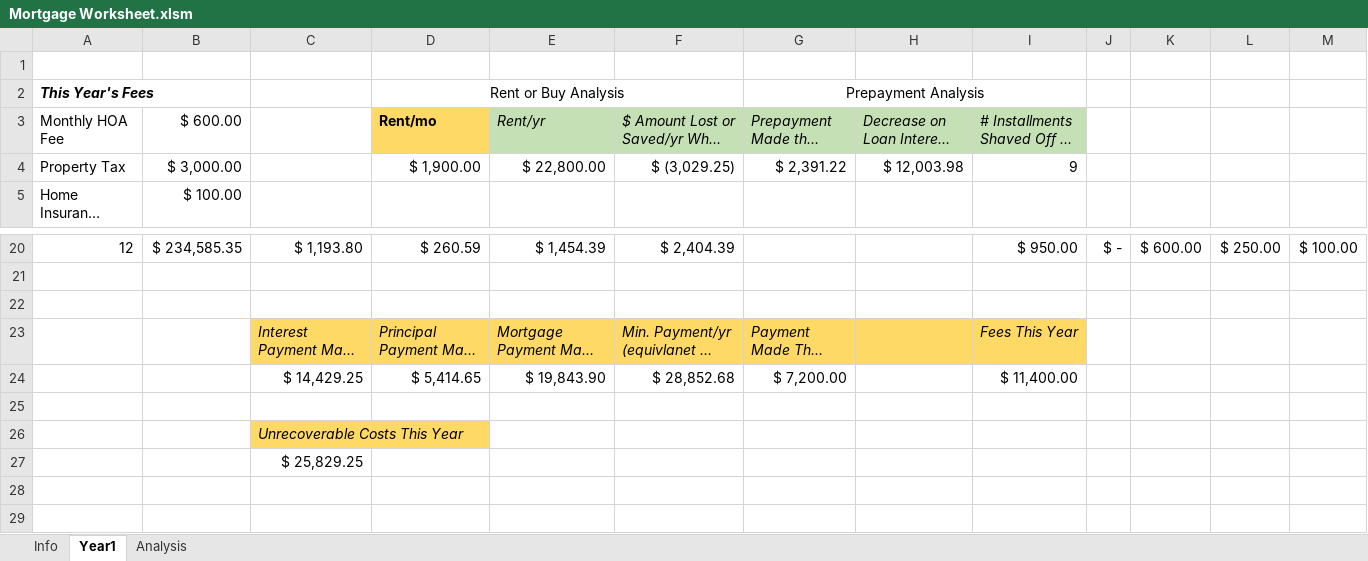
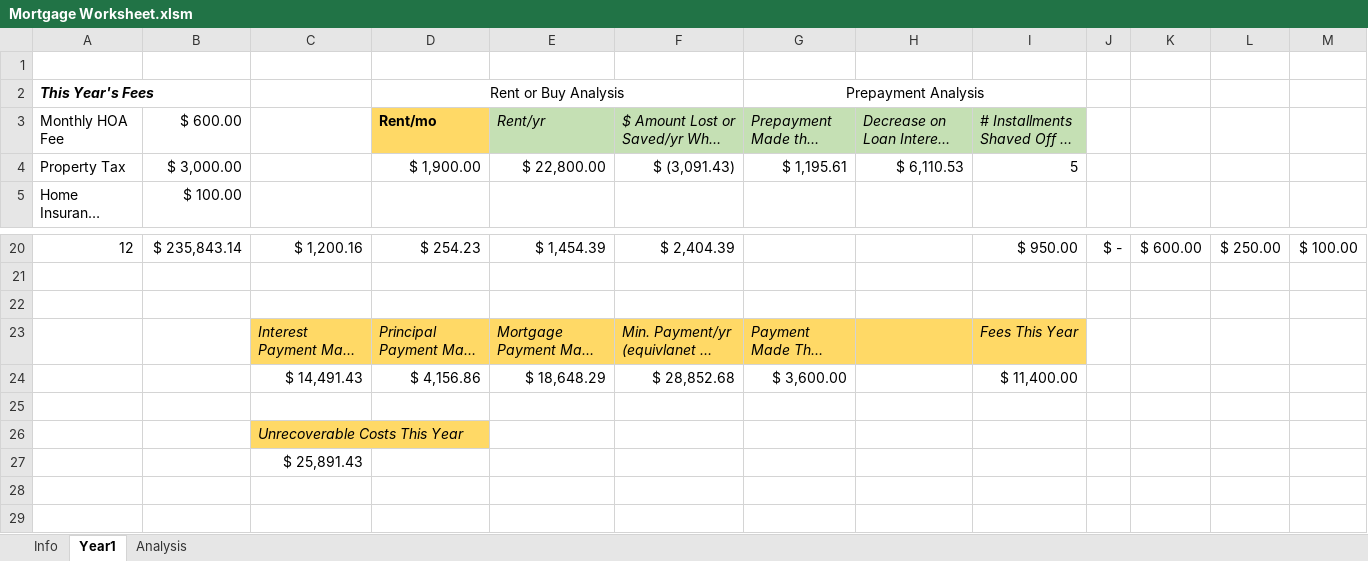
Before and after one commit to jhshi31/loan_vba_repo, an Excel workbook: Mortgage Worksheet.xlsm, sheet Year1, drawn as a sheet; only a part is shown, gaps mark what is left out; long unchanged cells end in …; values as stored, in another font and other column widths than the file's, no borders; conditional formats not drawn; removed rows and columns are numbered as before the commit, all else as after; the diff covers the shown part only; the diff names each change by its address in the sheet, - before the commit and + after, or states it on an @@ line.

```diff
--- a/Mortgage Worksheet.xlsm (sheet Year1)
+++ b/Mortgage Worksheet.xlsm (sheet Year1)
-F4: $ (3,029.25)
+F4: $ (3,091.43)
-G4 (Prepayment Made this Year): $ 2,391.22
+G4 (Prepayment Made this Year): $ 1,195.61
-H4: $ 12,003.98
+H4: $ 6,110.53
-I4: 9
+I4: 5
-B20 ($ 600.00): $ 234,585.35
+B20 ($ 600.00): $ 235,843.14
-C20: $ 1,193.80
+C20: $ 1,200.16
-D20 (Rent/mo): $ 260.59
+D20 (Rent/mo): $ 254.23
-row 24:  |  | $ 14,429.25 | $ 5,414.65 | $ 19,843.90 | $ 28,852.68 | $ 7,200.00 |  | $ 11,400.00
+row 24:  |  | $ 14,491.43 | $ 4,156.86 | $ 18,648.29 | $ 28,852.68 | $ 3,600.00 |  | $ 11,400.00
-C27: $ 25,829.25
+C27: $ 25,891.43
```
Also changed, not shown: 31 edited cells elsewhere in this sheet, sheet Analysis, sheet Info, Loan Worksheet.xlsm, Mortgage Worksheet_W_Rental_Income.xlsm.
